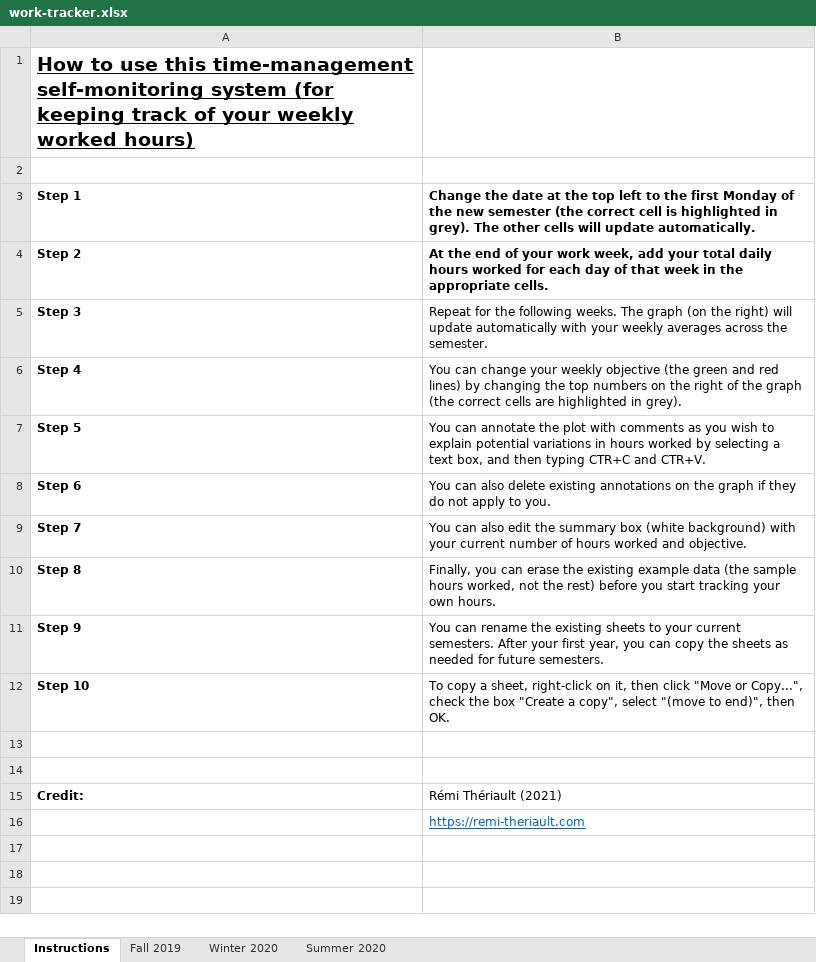
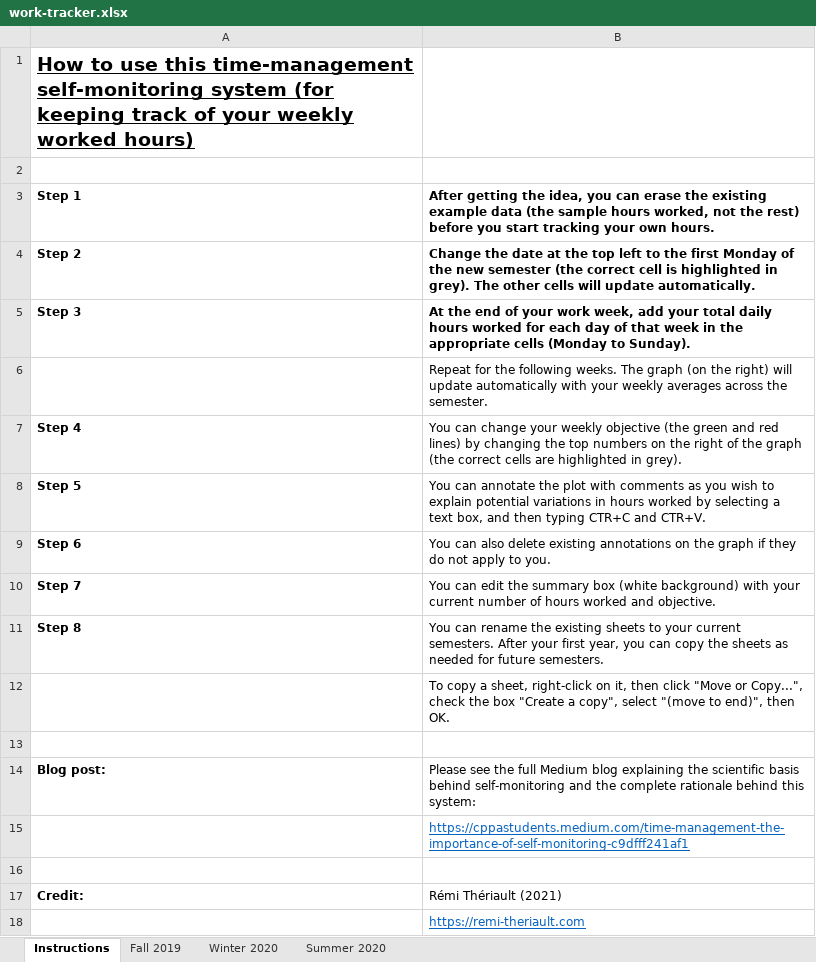
Before and after one commit to rempsyc/starter-academic, an Excel workbook: static/work-tracker.xlsx, sheet Instructions, drawn as a sheet; values as stored, in another font and other column widths than the file's, no borders; removed rows and columns are numbered as before the commit, all else as after; the diff names each change by its address in the sheet, - before the commit and + after, or states it on an @@ line.

Commit message:
Update work-tracker.xlsx

```diff
--- a/static/work-tracker.xlsx (sheet Instructions)
+++ b/static/work-tracker.xlsx (sheet Instructions)
+row 3: Step 1 | After getting the idea, you can erase the existing example data (the sample hours worked, not the rest) before you start tracking your own hours.
-A4: Step 1
+A4: Step 2
-A5: Step 2
+A5: Step 3
-B5: …the appropriate cells.
+B5: …the appropriate cells (Monday to Sunday).
-A6: Step 3
+A6: (empty)
-B10: You can also edit the…
+B10: You can edit the…
-row 10: Step 8 | Finally, you can erase the existing example data (the sample hours worked, not the rest) before you start tracking your own hours.
-A11: Step 9
+A11: Step 8
-A12: Step 10
+A12: (empty)
+row 14: Blog post: | Please see the full Medium blog explaining the scientific basis behind self-monitoring and the complete rationale behind this system:
+row 15:  | https://cppastudents.medium.com/time-management-the-importance-of-self-monitoring-c9dfff241af1
```
